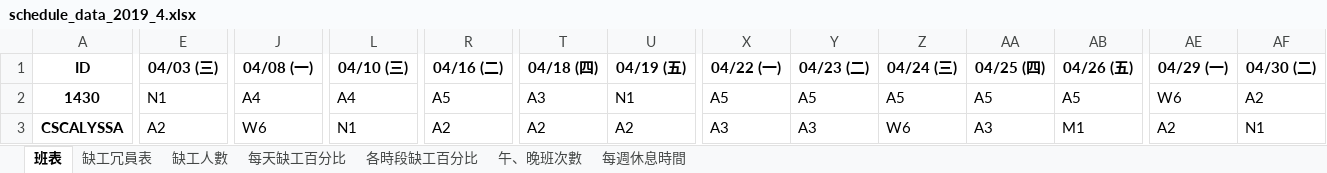
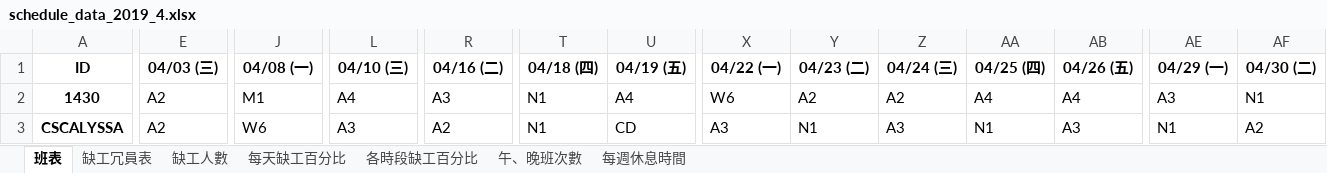
Before and after one commit to h920032/IM_project, an Excel workbook: schedule_data_2019_4.xlsx, sheet 班表, drawn as a sheet; only a part is shown, gaps mark what is left out; values as stored, in another font and other column widths than the file's, no borders; the diff covers the shown part only; the diff names each change by its address in the sheet, - before the commit and + after, or states it on an @@ line.

```diff
--- a/schedule_data_2019_4.xlsx (sheet 班表)
+++ b/schedule_data_2019_4.xlsx (sheet 班表)
-E2 (04/03 (三)): N1
+E2 (04/03 (三)): A2
-J2 (04/08 (一)): A4
+J2 (04/08 (一)): M1
-R2 (04/16 (二)): A5
+R2 (04/16 (二)): A3
-T2 (04/18 (四)): A3
+T2 (04/18 (四)): N1
-U2 (04/19 (五)): N1
+U2 (04/19 (五)): A4
-X2 (04/22 (一)): A5
+X2 (04/22 (一)): W6
-Y2 (04/23 (二)): A5
+Y2 (04/23 (二)): A2
-Z2 (04/24 (三)): A5
+Z2 (04/24 (三)): A2
-AA2 (04/25 (四)): A5
+AA2 (04/25 (四)): A4
-AB2 (04/26 (五)): A5
+AB2 (04/26 (五)): A4
-AE2 (04/29 (一)): W6
+AE2 (04/29 (一)): A3
-AF2 (04/30 (二)): A2
+AF2 (04/30 (二)): N1
-L3 (04/10 (三)): N1
+L3 (04/10 (三)): A3
-T3 (04/18 (四)): A2
+T3 (04/18 (四)): N1
-U3 (04/19 (五)): A2
+U3 (04/19 (五)): CD
-Y3 (04/23 (二)): A3
+Y3 (04/23 (二)): N1
-Z3 (04/24 (三)): W6
+Z3 (04/24 (三)): A3
-AA3 (04/25 (四)): A3
+AA3 (04/25 (四)): N1
-AB3 (04/26 (五)): M1
+AB3 (04/26 (五)): A3
-AE3 (04/29 (一)): A2
+AE3 (04/29 (一)): N1
-AF3 (04/30 (二)): N1
+AF3 (04/30 (二)): A2
```
Also changed, not shown: 529 edited cells elsewhere in this sheet, sheet 缺工冗員表, sheet 每週休息時間, sheet 缺工人數, sheet 午、晚班次數, sheet 每天缺工百分比, sheet 各時段缺工百分比, 11 other files.
